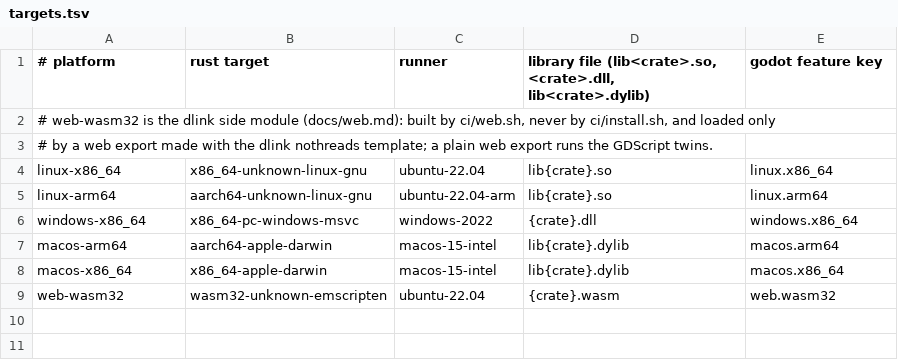
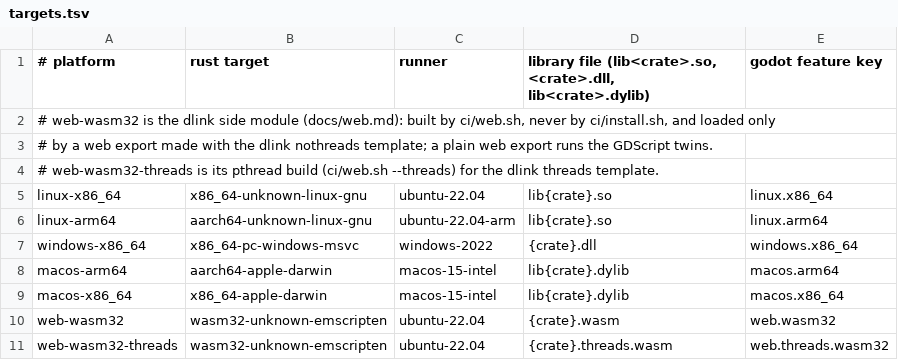
Before and after one commit to gamespice-platform/sim, a TSV file: ci/targets.tsv, drawn as a sheet; the diff names each change by its address in the sheet, - before the commit and + after, or states it on an @@ line.

```diff
--- a/ci/targets.tsv
+++ b/ci/targets.tsv
+row 4: # web-wasm32-threads is its pthread build (ci/web.sh --threads) for the dlink threads template.
+row 11: web-wasm32-threads | wasm32-unknown-emscripten | ubuntu-22.04 | {crate}.threads.wasm | web.threads.wasm32
```
Also changed, not shown: 6 other files.
